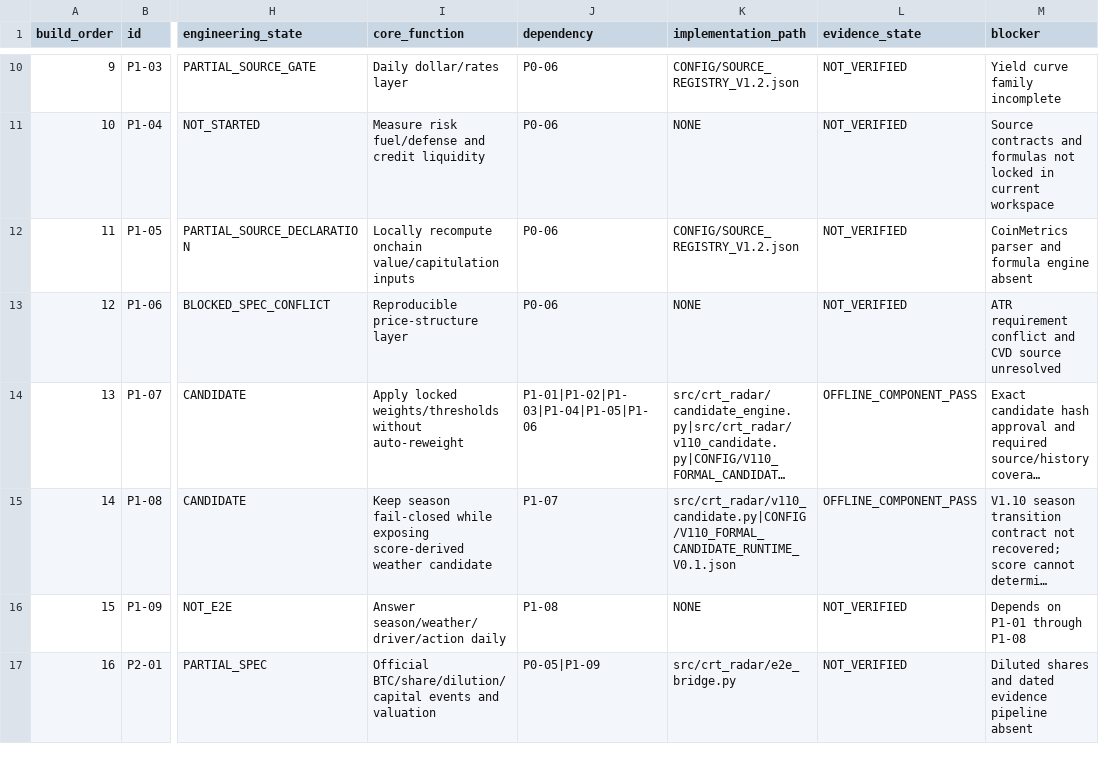
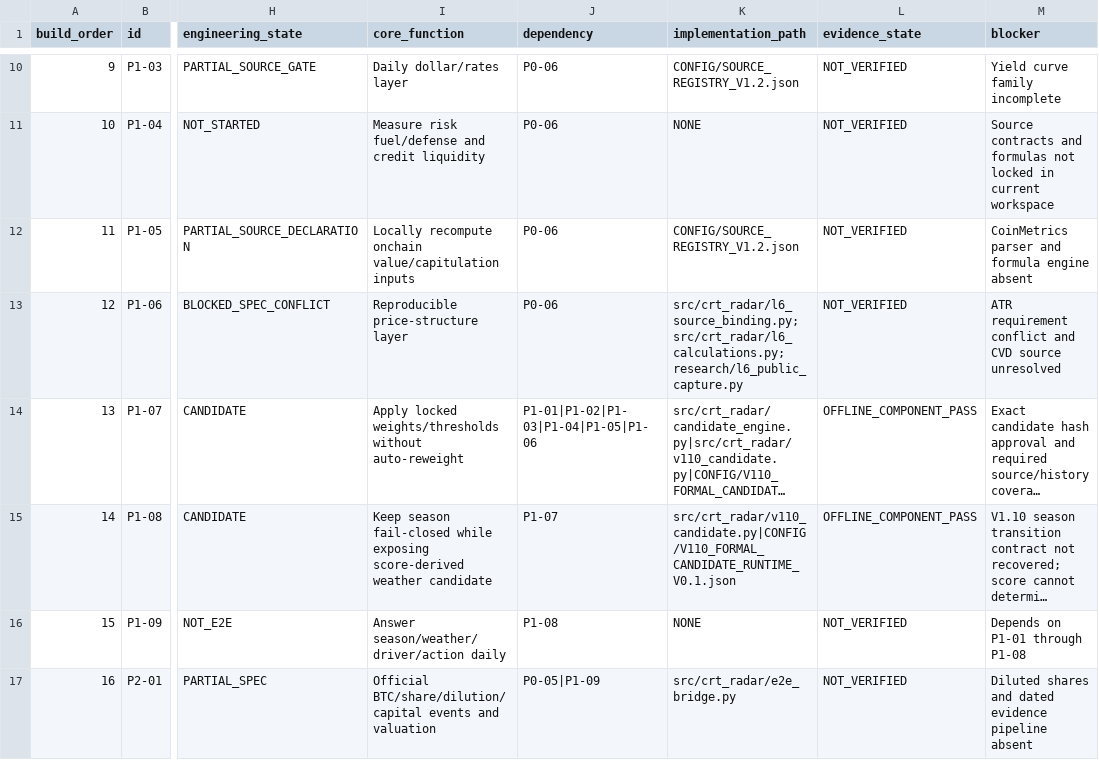
Before and after one commit to qqc168-star/CRT_Master, a CSV file: radar/registry/RADAR_SYSTEM_REGISTRY.csv, drawn as a sheet; only a part is shown, gaps mark what is left out; long unchanged cells end in …; the diff names each change by its address in the sheet, - before the commit and + after, or states it on an @@ line.

Commit message:
Add locked public L6 archive capture and evidence-chain verification

```diff
--- a/radar/registry/RADAR_SYSTEM_REGISTRY.csv
+++ b/radar/registry/RADAR_SYSTEM_REGISTRY.csv
-K13 (implementation_path): NONE
+K13 (implementation_path): src/crt_radar/l6_source_binding.py; src/crt_radar/l6_calculations.py; research/l6_public_capture.py
```
Also changed, not shown: 3 other files.
